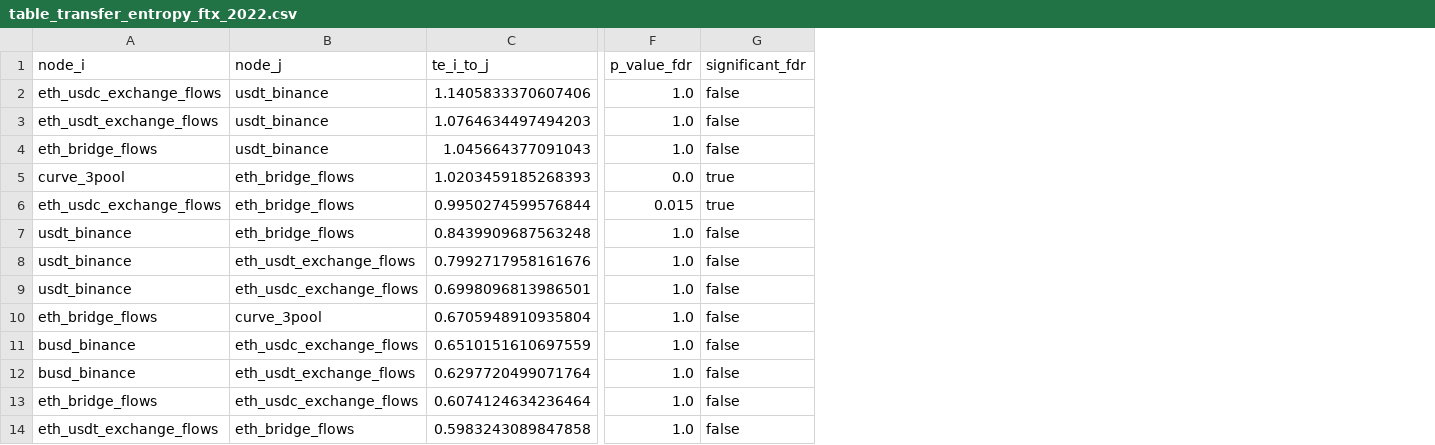
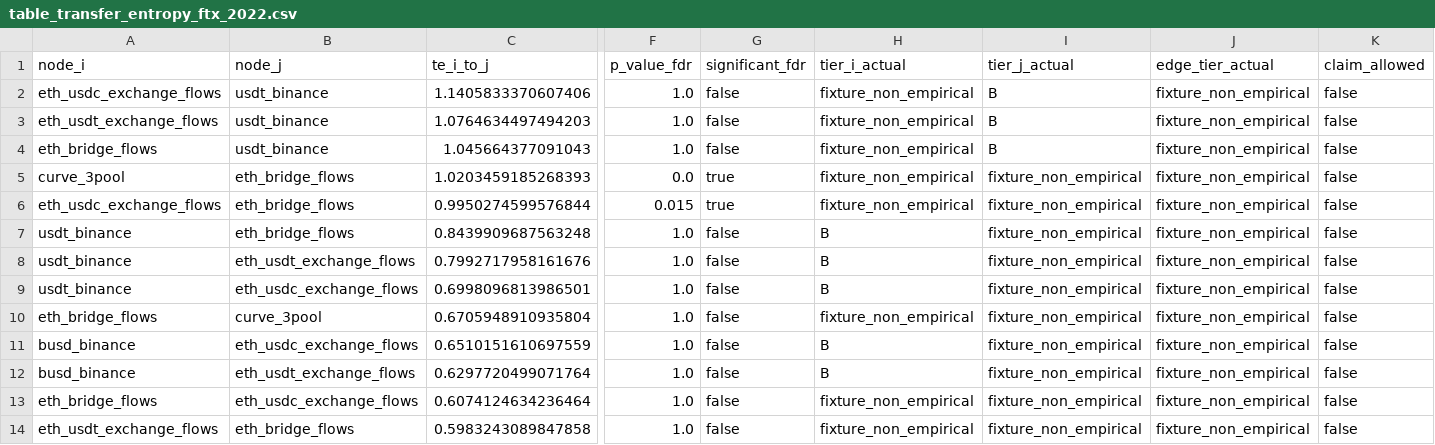
Before and after one commit to nl2992/ICAIF_stablecoin-contagion-network, a CSV file: results/tables/table_transfer_entropy_ftx_2022.csv, drawn as a sheet; only a part is shown, gaps mark what is left out; the diff names each change by its address in the sheet, - before the commit and + after, or states it on an @@ line.

Commit message:
Add empirical claim gate

```diff
--- a/results/tables/table_transfer_entropy_ftx_2022.csv
+++ b/results/tables/table_transfer_entropy_ftx_2022.csv
+column H (tier_i_actual), rows 2-14: fixture_non_empirical | fixture_non_empirical | fixture_non_empirical | fixture_non_empirical | fixture_non_empirical | B | B | B | fixture_non_empirical | B | B | fixture_non_empirical | fixture_non_empirical
+column I (tier_j_actual), rows 2-14: B | B | B | fixture_non_empirical | fixture_non_empirical | fixture_non_empirical | fixture_non_empirical | fixture_non_empirical | fixture_non_empirical | fixture_non_empirical | fixture_non_empirical | fixture_non_empirical | fixture_non_empirical
+column J (edge_tier_actual), rows 2-14: all fixture_non_empirical
+column K (claim_allowed), rows 2-14: all false
```
Also changed, not shown: results/tables/table_leadlag_tests_busd_2023.csv, results/tables/table_leadlag_tests_terra_luna_2022.csv, 25 other files.
